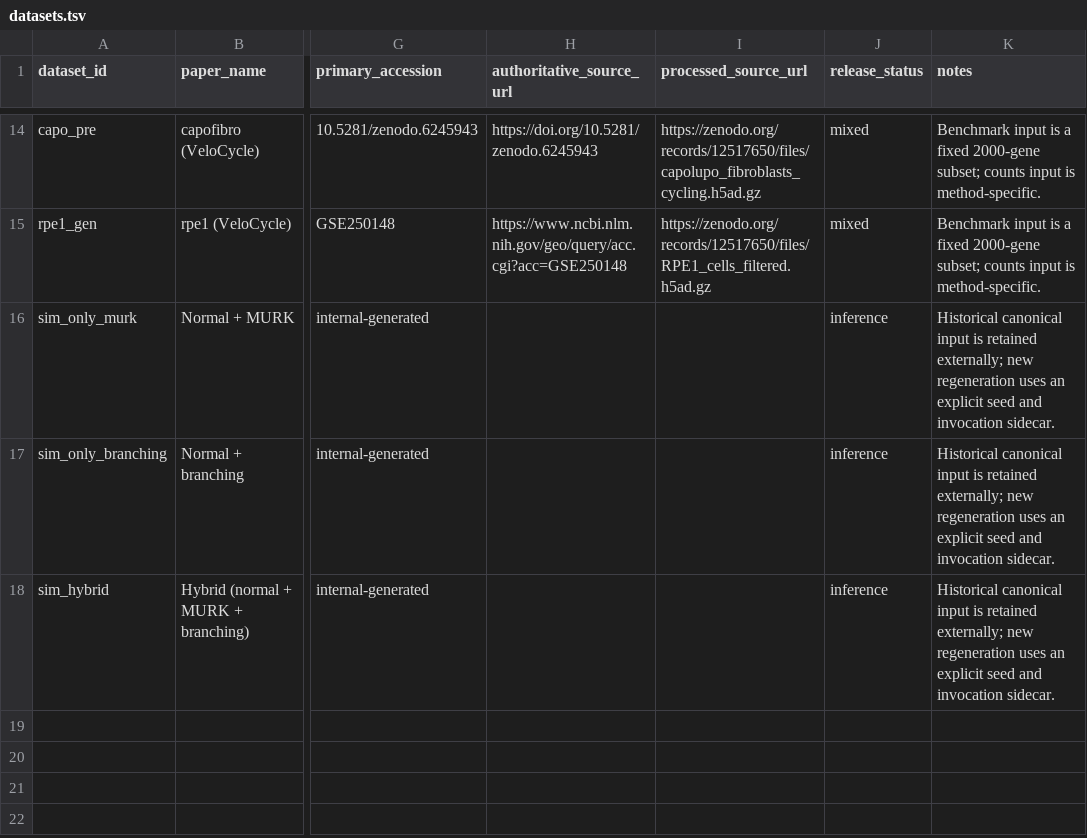
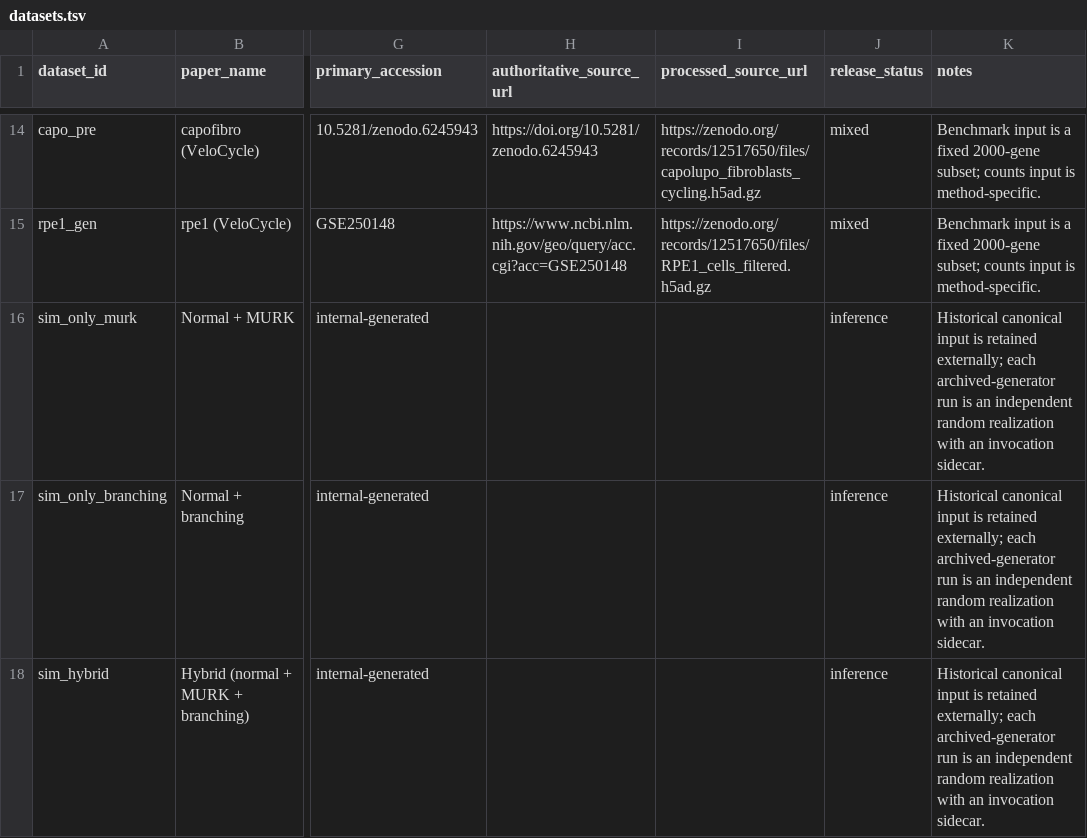
Before and after one commit to Tomorin259/benchmark_repository, a TSV file: data/datasets.tsv, drawn as a sheet; only a part is shown, gaps mark what is left out; the diff names each change by its address in the sheet, - before the commit and + after, or states it on an @@ line.

Commit message:
align simulation generator with unseeded design

```diff
--- a/data/datasets.tsv
+++ b/data/datasets.tsv
-K16:K18 (notes): …retained externally; new regeneration uses an explicit seed and invocation sidecar.
+K16:K18 (notes): …retained externally; each archived-generator run is an independent random realization with an invocation sidecar.
```
Also changed, not shown: 5 other files.
